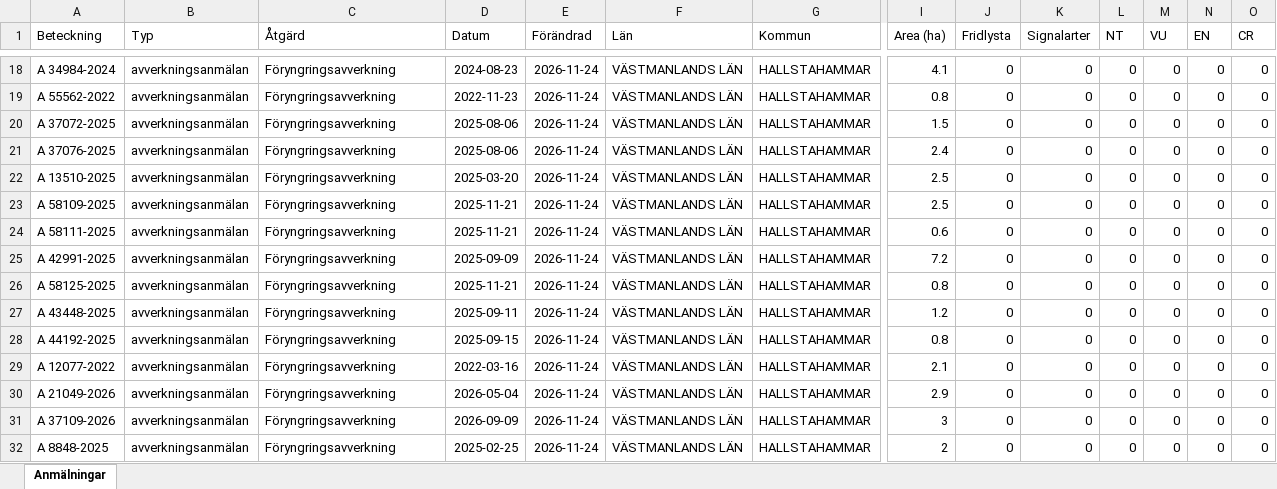
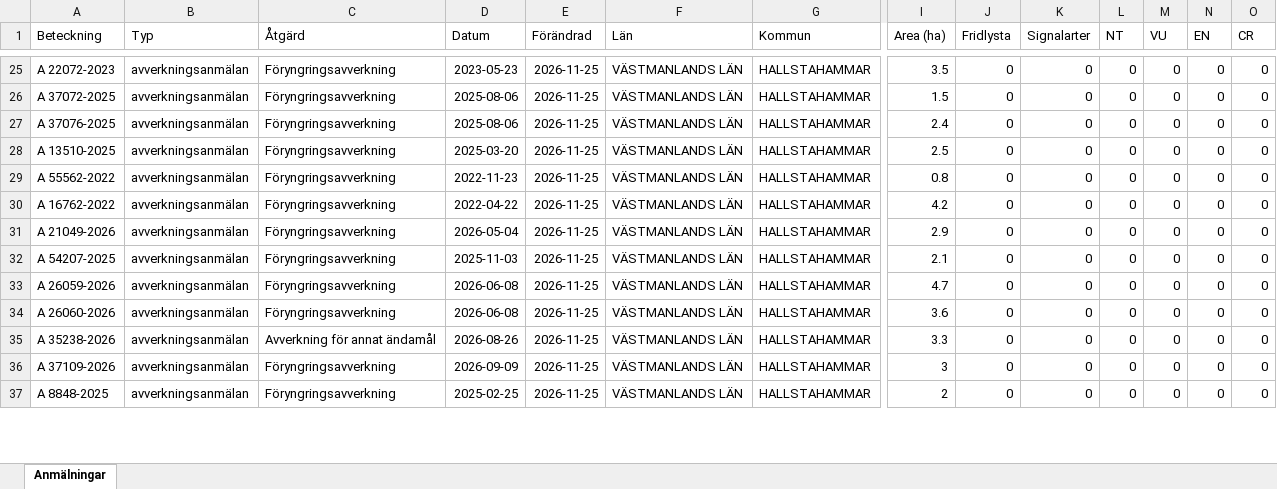
Before and after one commit to klasma/Logging_1961, an Excel workbook: Översikt HALLSTAHAMMAR.xlsx, sheet Anmälningar, drawn as a sheet; only a part is shown, gaps mark what is left out; values as stored, in another font and other column widths than the file's, no borders; removed rows and columns are numbered as before the commit, all else as after; rows hold the shown columns only; the diff covers the shown part only; the diff names each change by its address in the sheet, - before the commit and + after, or states it on an @@ line.

```diff
--- a/Översikt HALLSTAHAMMAR.xlsx (sheet Anmälningar)
+++ b/Översikt HALLSTAHAMMAR.xlsx (sheet Anmälningar)
-A25 (Beteckning): A 34984-2024
+A25 (Beteckning): A 22072-2023
-D25 (Datum): 2024-08-23
+D25 (Datum): 2023-05-23
-E25 (Förändrad): 2026-11-24
+E25 (Förändrad): 2026-11-25
-I25 (Area (ha)): 4.1
+I25 (Area (ha)): 3.5
-row 19: A 55562-2022 | avverkningsanmälan | Föryngringsavverkning | 2022-11-23 | 2026-11-24 | VÄSTMANLANDS LÄN | HALLSTAHAMMAR | 0.8 | 0 | 0 | 0 | 0 | 0 | 0
-E26:E31 (Förändrad): 2026-11-24
+E26:E31 (Förändrad): 2026-11-25
-A29 (Beteckning): A 58109-2025
+A29 (Beteckning): A 55562-2022
-D29 (Datum): 2025-11-21
+D29 (Datum): 2022-11-23
-I29 (Area (ha)): 2.5
+I29 (Area (ha)): 0.8
-A30 (Beteckning): A 58111-2025
+A30 (Beteckning): A 16762-2022
-D30 (Datum): 2025-11-21
+D30 (Datum): 2022-04-22
-I30 (Area (ha)): 0.6
+I30 (Area (ha)): 4.2
-A31 (Beteckning): A 42991-2025
+A31 (Beteckning): A 21049-2026
-D31 (Datum): 2025-09-09
+D31 (Datum): 2026-05-04
-I31 (Area (ha)): 7.2
+I31 (Area (ha)): 2.9
-row 26: A 58125-2025 | avverkningsanmälan | Föryngringsavverkning | 2025-11-21 | 2026-11-24 | VÄSTMANLANDS LÄN | HALLSTAHAMMAR | 0.8 | 0 | 0 | 0 | 0 | 0 | 0
-A32 (Beteckning): A 43448-2025
+A32 (Beteckning): A 54207-2025
-D32 (Datum): 2025-09-11
+D32 (Datum): 2025-11-03
-E32:E37 (Förändrad): 2026-11-24
+E32:E37 (Förändrad): 2026-11-25
-I32 (Area (ha)): 1.2
+I32 (Area (ha)): 2.1
-A33 (Beteckning): A 44192-2025
+A33 (Beteckning): A 26059-2026
-D33 (Datum): 2025-09-15
+D33 (Datum): 2026-06-08
-I33 (Area (ha)): 0.8
+I33 (Area (ha)): 4.7
-A34 (Beteckning): A 12077-2022
+A34 (Beteckning): A 26060-2026
-D34 (Datum): 2022-03-16
+D34 (Datum): 2026-06-08
-I34 (Area (ha)): 2.1
+I34 (Area (ha)): 3.6
-A35 (Beteckning): A 21049-2026
+A35 (Beteckning): A 35238-2026
-C35 (Åtgärd): Föryngringsavverkning
+C35 (Åtgärd): Avverkning för annat ändamål
-D35 (Datum): 2026-05-04
+D35 (Datum): 2026-08-26
-I35 (Area (ha)): 2.9
+I35 (Area (ha)): 3.3
```
Also changed, not shown: 8 added rows, 6 removed rows and 45 edited cells elsewhere in this sheet, artfynd/A 56759-2025 artfynd.xlsx, 5 other files.
